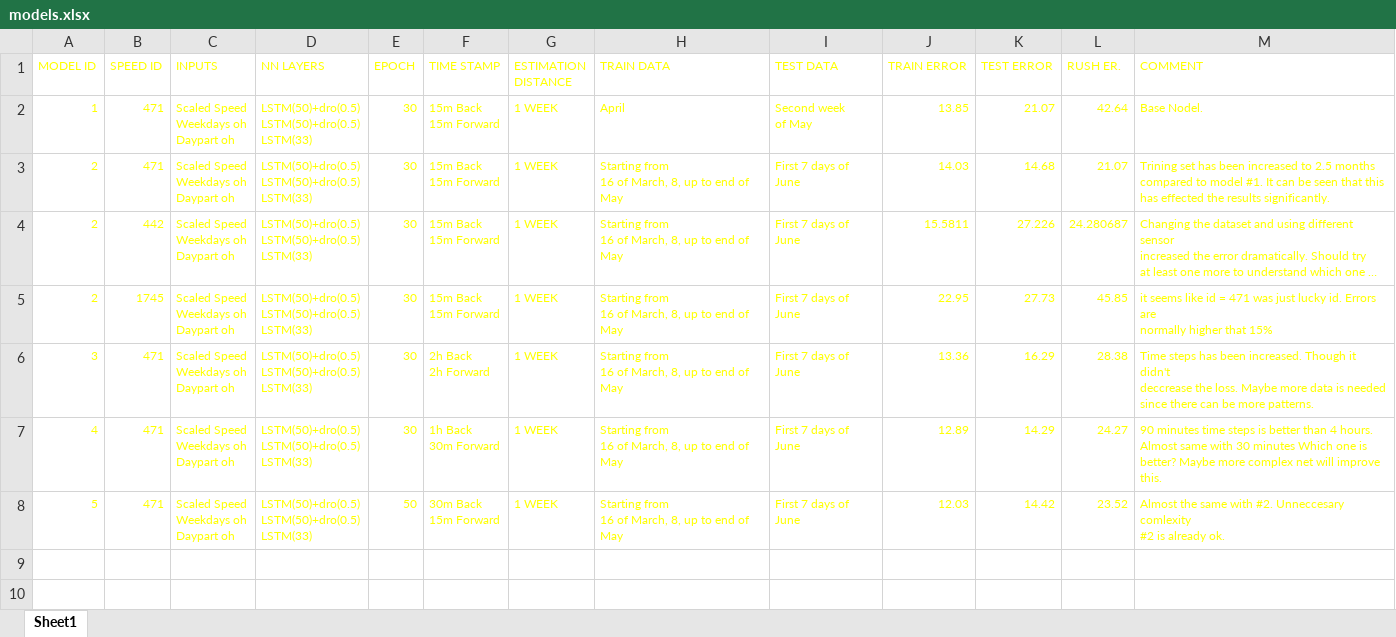
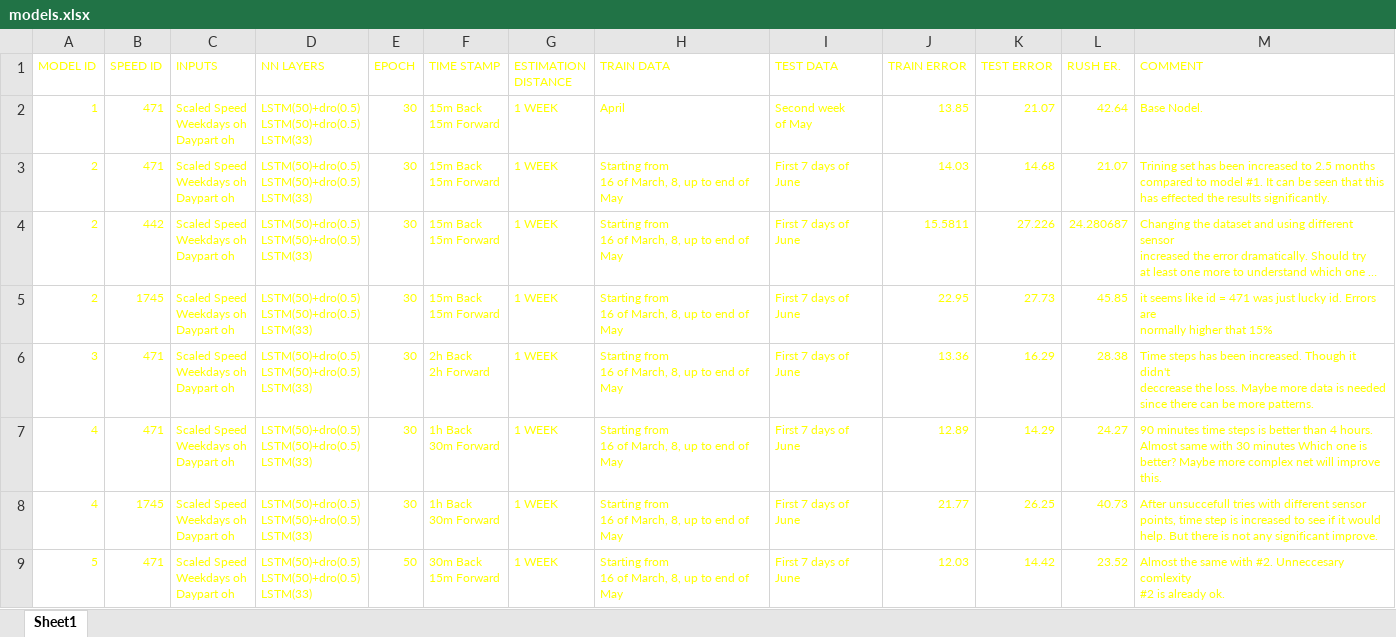
Before and after one commit to byq-luo/Traffic-Flow-Estimation, an Excel workbook: Models/models.xlsx, sheet Sheet1, drawn as a sheet; long unchanged cells end in …; values as stored, in another font and other column widths than the file's, no borders; ↵ is a line break in a cell; the diff names each change by its address in the sheet, - before the commit and + after, or states it on an @@ line.

Commit message:
Model_4_1745

```diff
--- a/Models/models.xlsx (sheet Sheet1)
+++ b/Models/models.xlsx (sheet Sheet1)
+row 8: 4 | 1745 | Scaled Speed ↵ Weekdays oh ↵ Daypart oh | LSTM(50)+dro(0.5) ↵ LSTM(50)+dro(0.5) ↵ LSTM(33) | 30 | 1h Back ↵ 30m Forward | 1 WEEK | Starting from ↵ 16 of March, 8, up to end of May | First 7 days of June | 21.77 | 26.25 | 40.73 | After unsuccefull tries with different sensor points, time step is increased to see if it would help. But there is not any significant improve.
```
Also changed, not shown: 4 other files.
